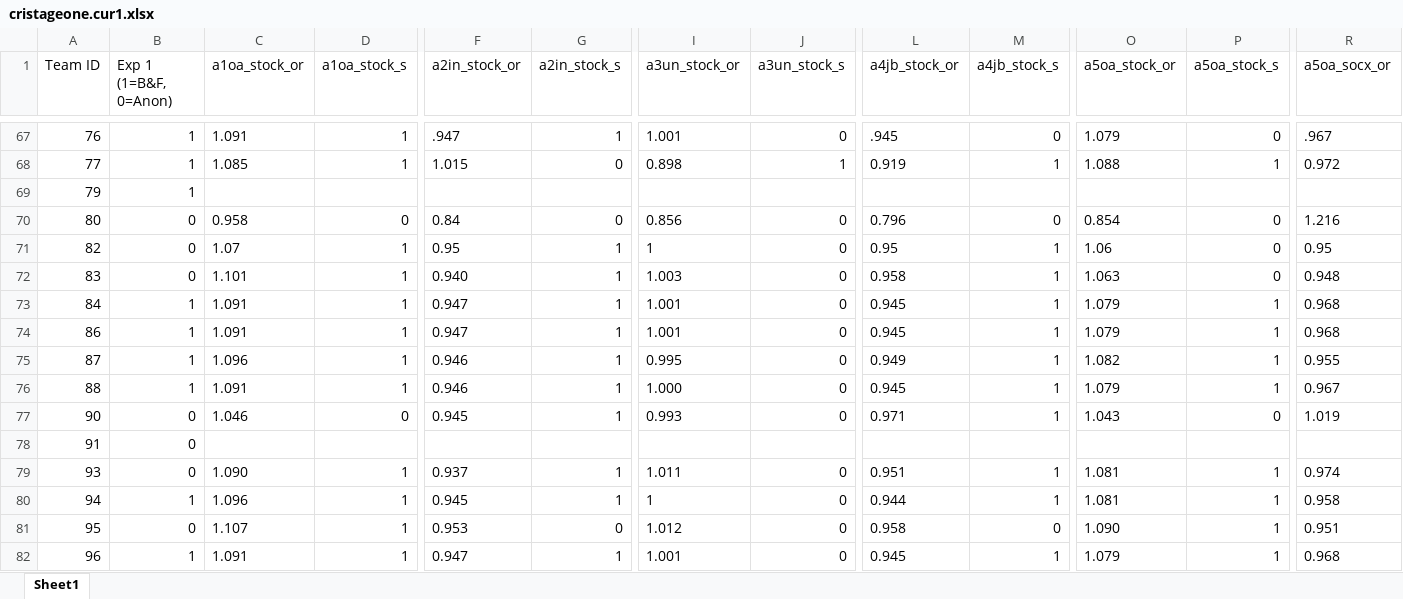
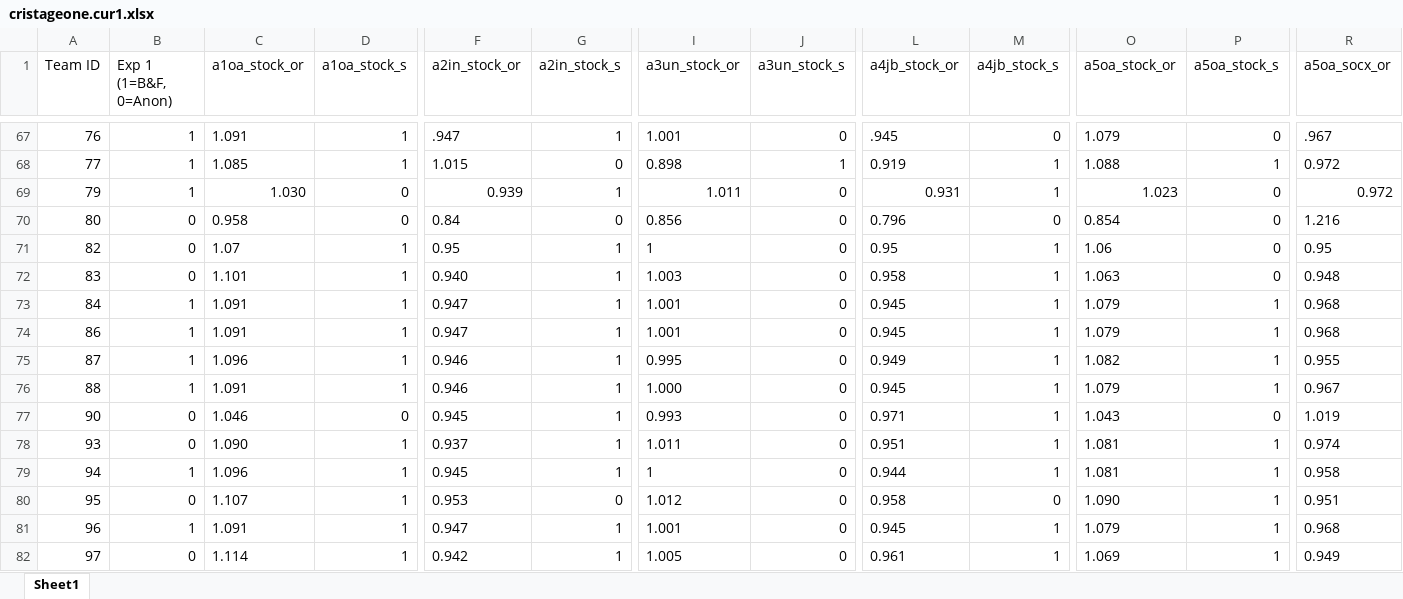
Before and after one commit to nbreznau/how_many_replicators, an Excel workbook: data/cristageone.cur1.xlsx, sheet Sheet1, drawn as a sheet; only a part is shown, gaps mark what is left out; the shorter side is filled out with more unchanged rows; values as stored, in another font and other column widths than the file's, no borders; removed rows and columns are numbered as before the commit, all else as after; rows hold the shown columns only; the diff names each change by its address in the sheet, - before the commit and + after, or states it on an @@ line.

```diff
--- a/data/cristageone.cur1.xlsx (sheet Sheet1)
+++ b/data/cristageone.cur1.xlsx (sheet Sheet1)
-row 69: 79 | 1
+row 69: 79 | 1 | 1.030 | 0 | 0.939 | 1 | 1.011 | 0 | 0.931 | 1 | 1.023 | 0 | 0.972
-row 78: 91 | 0
```
Also changed, not shown: data/cristageone.xlsx, results/Tbl2.xlsx, 6 other files.
